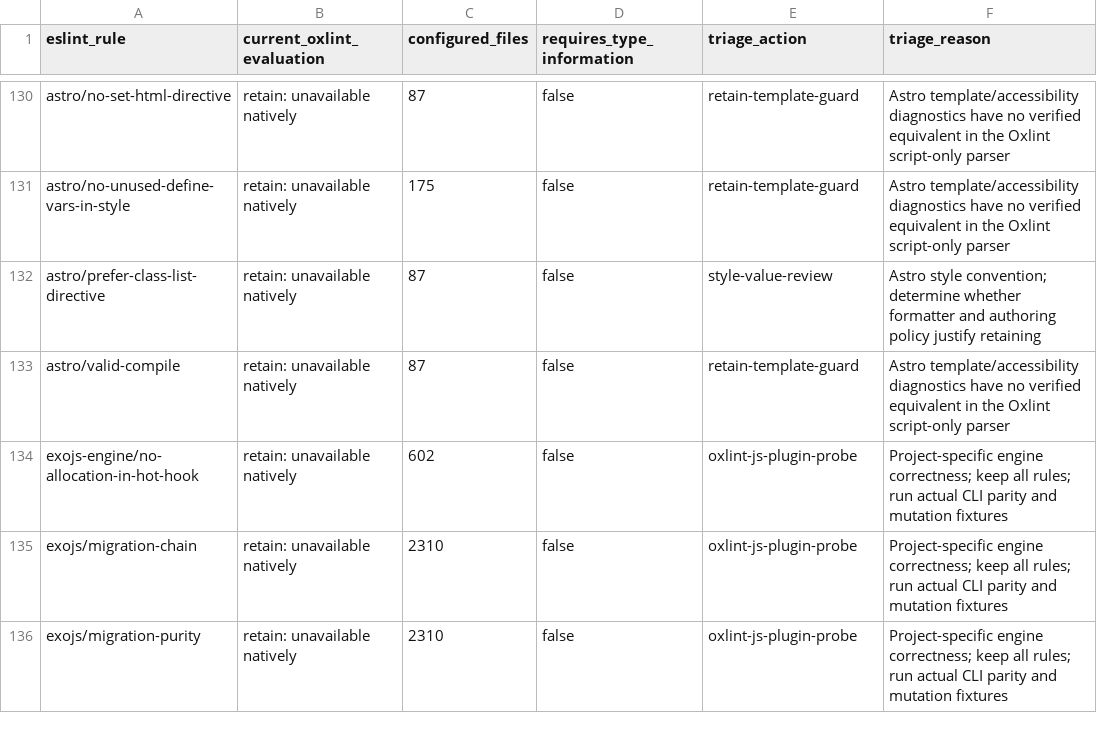
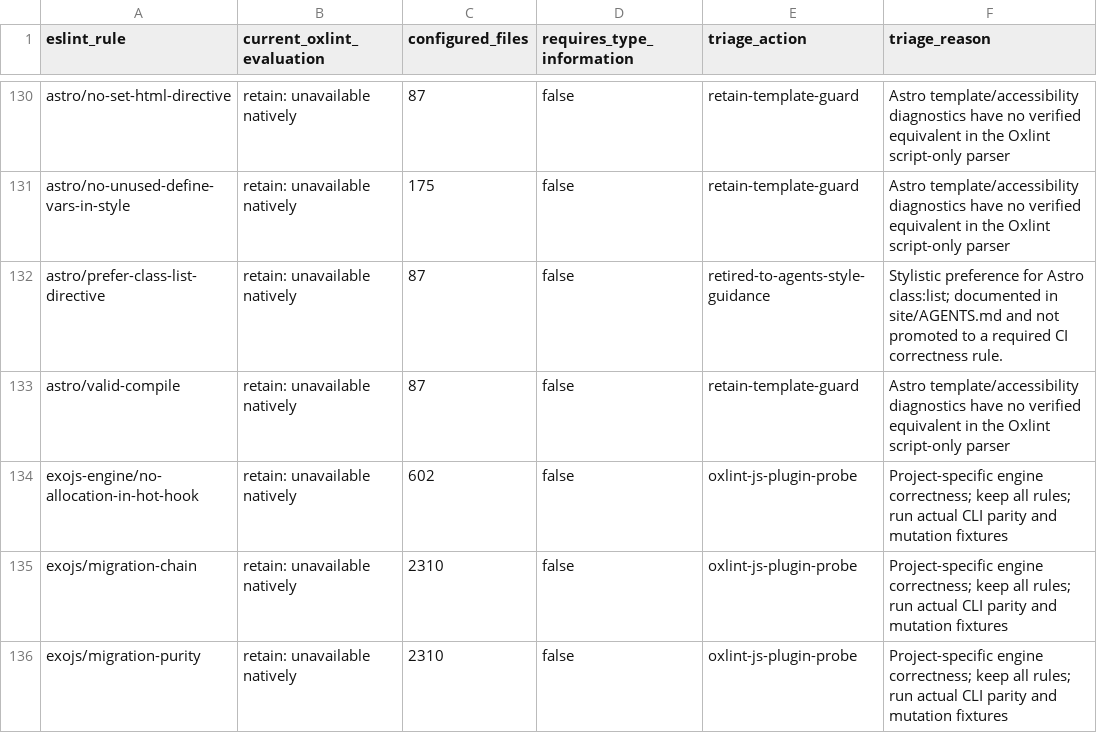
Before and after one commit to Exoridus/ExoJS, a CSV file: scripts/ci/lint-rule-rationalization.csv, drawn as a sheet; only a part is shown, gaps mark what is left out.

Commit message:
refactor(site): retain Astro a11y checks and move optional style policy to agents

```diff
--- a/scripts/ci/lint-rule-rationalization.csv
+++ b/scripts/ci/lint-rule-rationalization.csv
@@ -131,3 +131,3 @@ astro/no-set-html-directive,retain: unavailable natively,87,false,retain-templat
 astro/no-unused-define-vars-in-style,retain: unavailable natively,175,false,retain-template-guard,Astro template/accessibility diagnostics have no verified equivalent in the Oxlint script-only parser
-astro/prefer-class-list-directive,retain: unavailable natively,87,false,style-value-review,Astro style convention; determine whether formatter and authoring policy justify retaining
+astro/prefer-class-list-directive,retain: unavailable natively,87,false,retired-to-agents-style-guidance,Stylistic preference for Astro class:list; documented in site/AGENTS.md and not promoted to a required CI correctness rule.
 astro/valid-compile,retain: unavailable natively,87,false,retain-template-guard,Astro template/accessibility diagnostics have no verified equivalent in the Oxlint script-only parser
```
Also changed, not shown: 4 other files.
